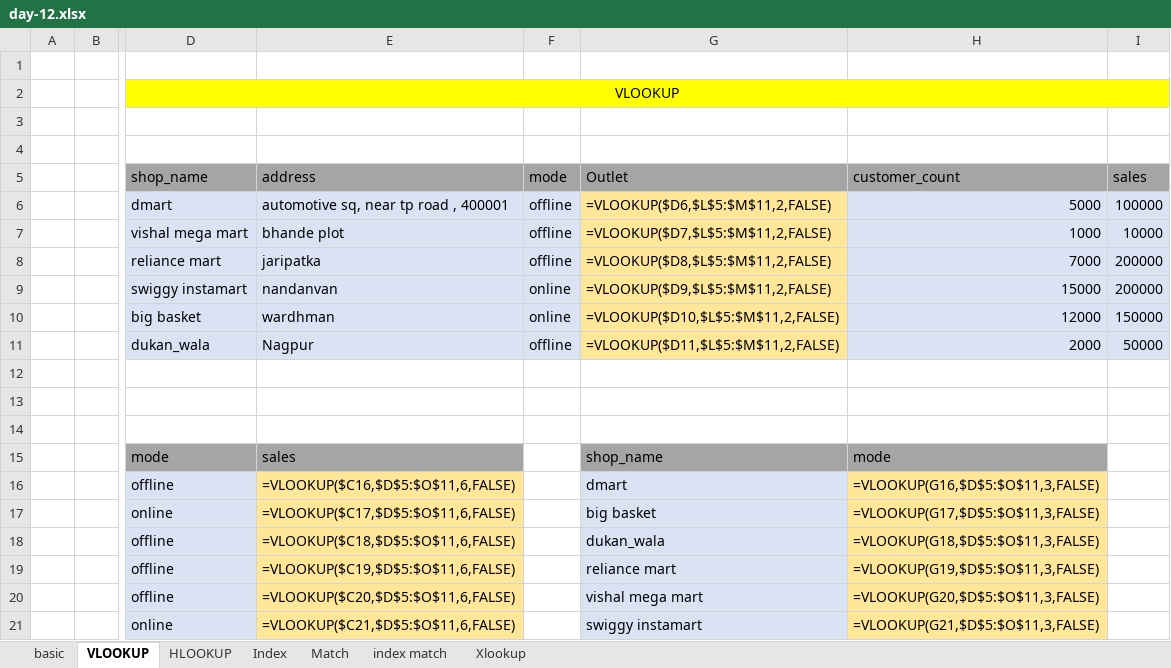
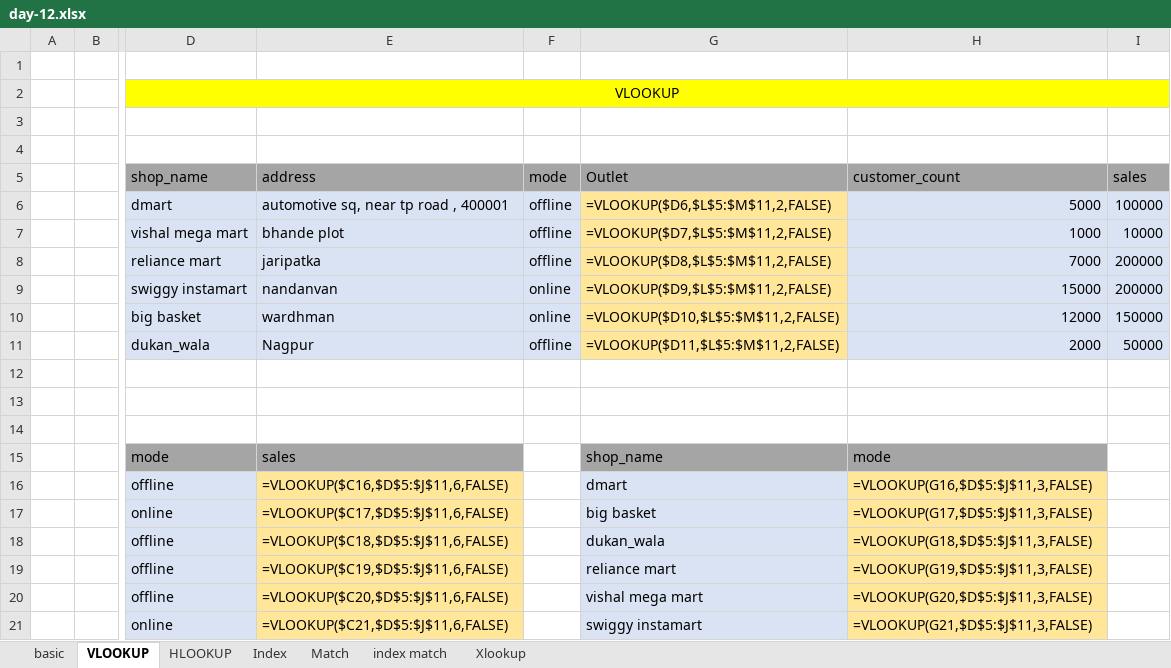
Before and after one commit to bhaveshksh/Data-Analytics, an Excel workbook: Data-Analytics-Excel Files/day-12.xlsx, sheet VLOOKUP, drawn as a sheet; only a part is shown, gaps mark what is left out; values as stored, in another font and other column widths than the file's, no borders; formulas are shown in place of their values; the diff names each change by its address in the sheet, - before the commit and + after, or states it on an @@ line.

```diff
--- a/Data-Analytics-Excel Files/day-12.xlsx (sheet VLOOKUP)
+++ b/Data-Analytics-Excel Files/day-12.xlsx (sheet VLOOKUP)
-E16: =VLOOKUP($C16,$D$5:$O$11,6,FALSE)
+E16: =VLOOKUP($C16,$D$5:$J$11,6,FALSE)
-H16: =VLOOKUP(G16,$D$5:$O$11,3,FALSE)
+H16: =VLOOKUP(G16,$D$5:$J$11,3,FALSE)
-E17: =VLOOKUP($C17,$D$5:$O$11,6,FALSE)
+E17: =VLOOKUP($C17,$D$5:$J$11,6,FALSE)
-H17: =VLOOKUP(G17,$D$5:$O$11,3,FALSE)
+H17: =VLOOKUP(G17,$D$5:$J$11,3,FALSE)
-E18: =VLOOKUP($C18,$D$5:$O$11,6,FALSE)
+E18: =VLOOKUP($C18,$D$5:$J$11,6,FALSE)
-H18: =VLOOKUP(G18,$D$5:$O$11,3,FALSE)
+H18: =VLOOKUP(G18,$D$5:$J$11,3,FALSE)
-E19: =VLOOKUP($C19,$D$5:$O$11,6,FALSE)
+E19: =VLOOKUP($C19,$D$5:$J$11,6,FALSE)
-H19: =VLOOKUP(G19,$D$5:$O$11,3,FALSE)
+H19: =VLOOKUP(G19,$D$5:$J$11,3,FALSE)
-E20: =VLOOKUP($C20,$D$5:$O$11,6,FALSE)
+E20: =VLOOKUP($C20,$D$5:$J$11,6,FALSE)
-H20: =VLOOKUP(G20,$D$5:$O$11,3,FALSE)
+H20: =VLOOKUP(G20,$D$5:$J$11,3,FALSE)
-E21: =VLOOKUP($C21,$D$5:$O$11,6,FALSE)
+E21: =VLOOKUP($C21,$D$5:$J$11,6,FALSE)
-H21: =VLOOKUP(G21,$D$5:$O$11,3,FALSE)
+H21: =VLOOKUP(G21,$D$5:$J$11,3,FALSE)
```
Also changed, not shown: 1 other file.
